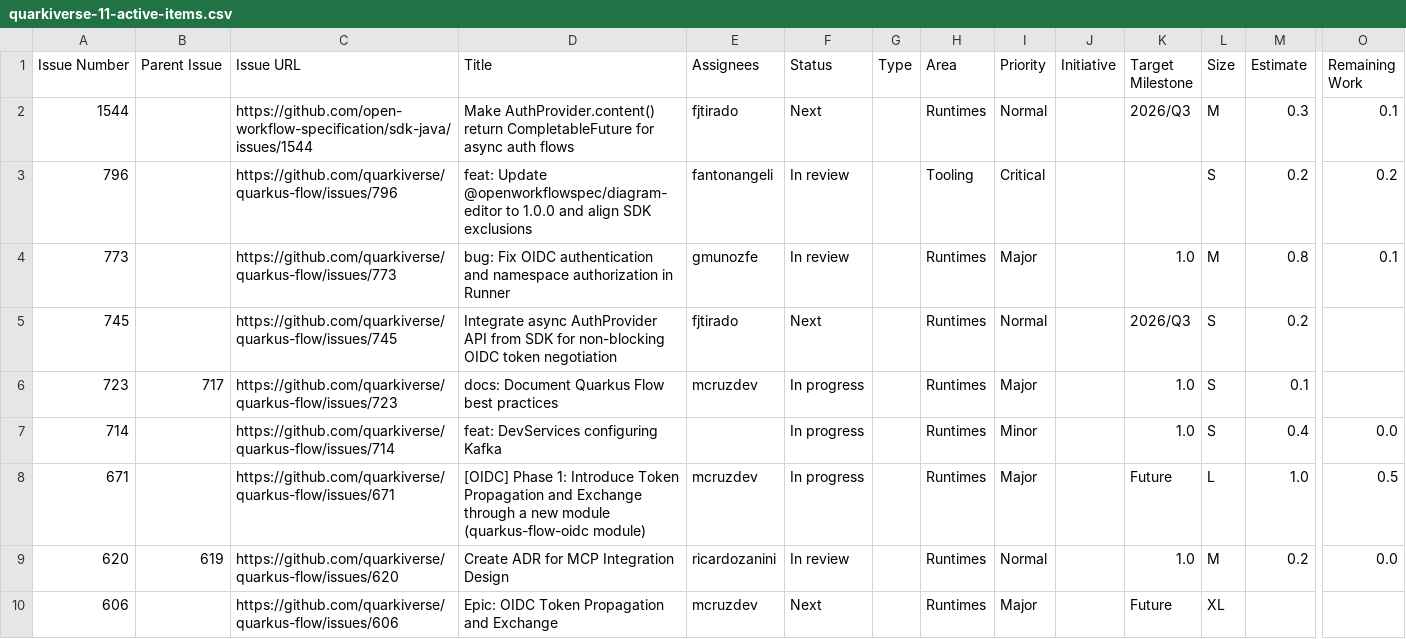
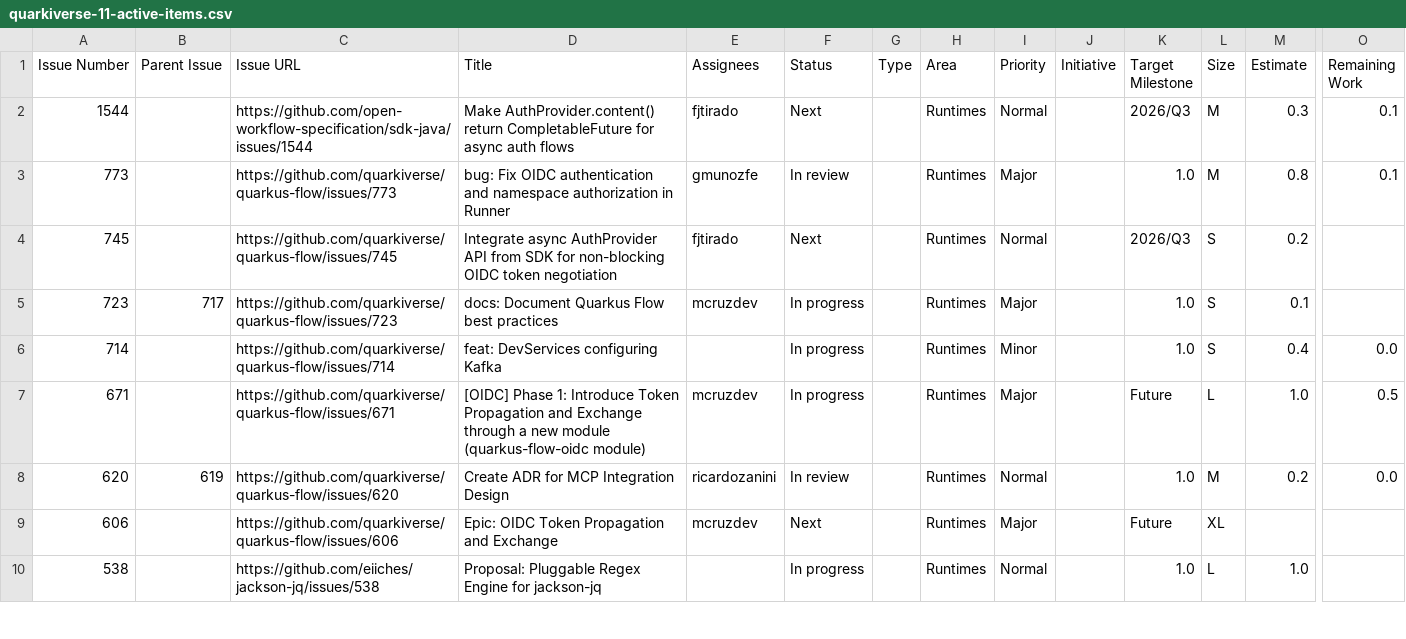
Before and after one commit to kubesmarts/pm-automations, a CSV file: exports/quarkiverse-11-active-items.csv, drawn as a sheet; only a part is shown, gaps mark what is left out; the shorter side is filled out with more unchanged rows; rows hold the shown columns only; the diff names each change by its address in the sheet, - before the commit and + after, or states it on an @@ line.

```diff
--- a/exports/quarkiverse-11-active-items.csv
+++ b/exports/quarkiverse-11-active-items.csv
-row 3: 796 |  | https://github.com/quarkiverse/quarkus-flow/issues/796 | feat: Update @openworkflowspec/diagram-editor to 1.0.0 and align SDK exclusions | fantonangeli | In review |  | Tooling | Critical |  |  | S | 0.2 | 0.2
```
